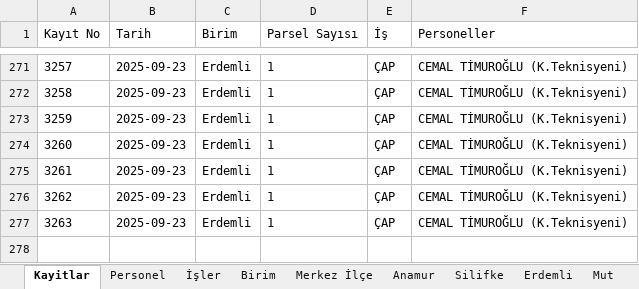
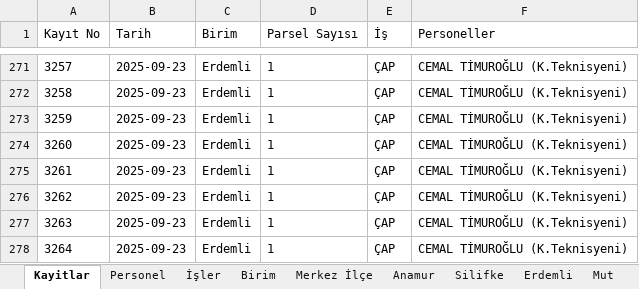
Before and after one commit to gokhangeo/isyonetim, an Excel workbook: isyonetim.xlsx, sheet Kayitlar, drawn as a sheet; only a part is shown, gaps mark what is left out; values as stored, in another font and other column widths than the file's, no borders; the diff names each change by its address in the sheet, - before the commit and + after, or states it on an @@ line.

Commit message:
[Kadastro App] Yeni kayıt eklendi: 3264

```diff
--- a/isyonetim.xlsx (sheet Kayitlar)
+++ b/isyonetim.xlsx (sheet Kayitlar)
+row 278: 3264 | 2025-09-23 | Erdemli | 1 | ÇAP | CEMAL TİMUROĞLU (K.Teknisyeni)
```
Also changed, not shown: sheet Erdemli.
